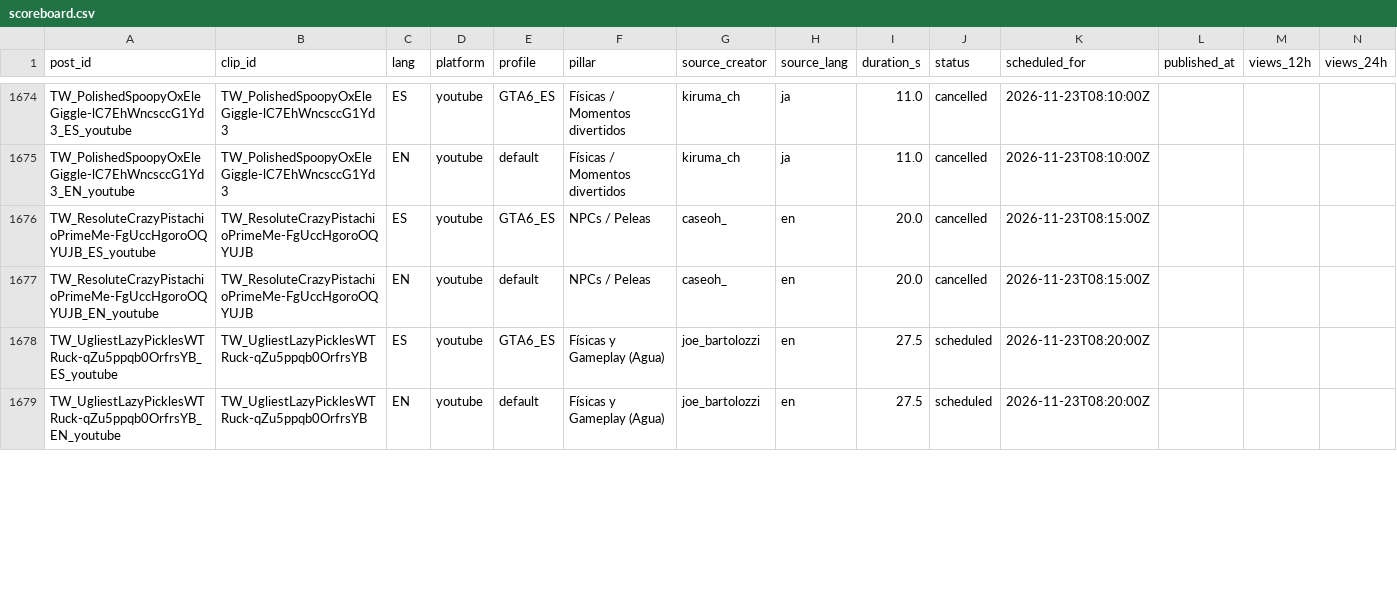
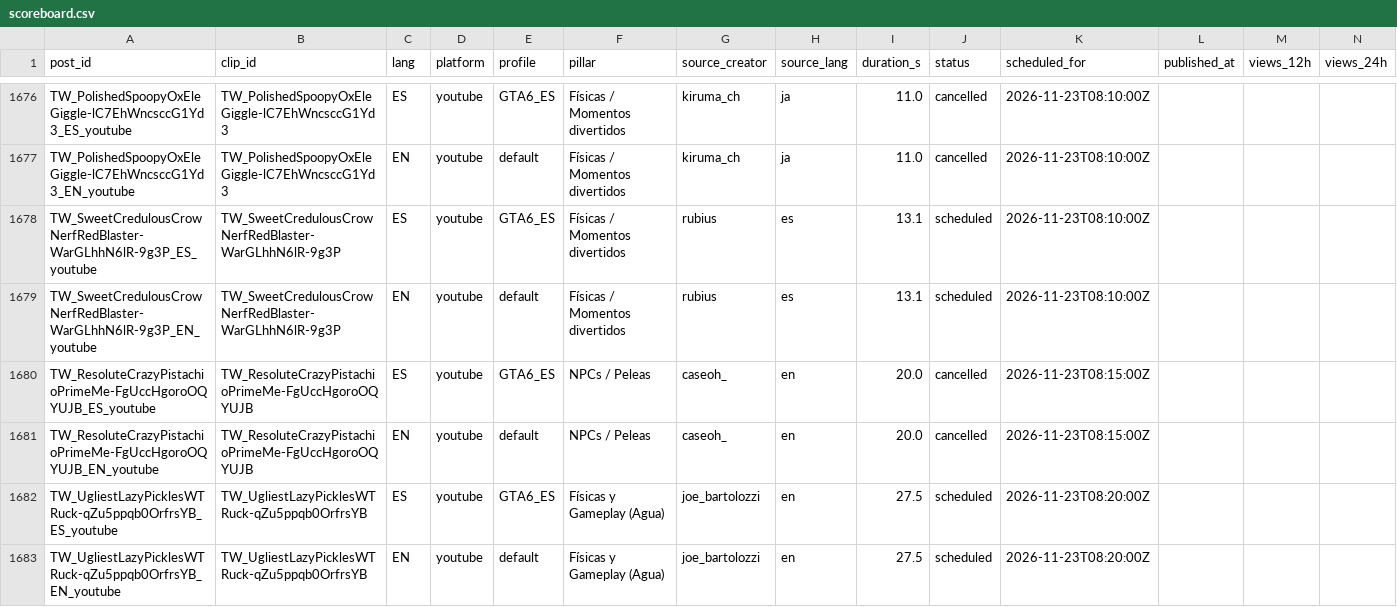
Before and after one commit to ty2mcdwdhw-hash/okx-proxy, a CSV file: GTA6_AUTO_CLIPPER/scoreboard.csv, drawn as a sheet; only a part is shown, gaps mark what is left out; rows hold the shown columns only; the diff covers the shown part only; the diff names each change by its address in the sheet, - before the commit and + after, or states it on an @@ line.

```diff
--- a/GTA6_AUTO_CLIPPER/scoreboard.csv
+++ b/GTA6_AUTO_CLIPPER/scoreboard.csv
+row 1678: TW_SweetCredulousCrowNerfRedBlaster-WarGLhhN6lR-9g3P_ES_youtube | TW_SweetCredulousCrowNerfRedBlaster-WarGLhhN6lR-9g3P | ES | youtube | GTA6_ES | Físicas / Momentos divertidos | rubius | es | 13.1 | scheduled | 2026-11-23T08:10:00Z
+row 1679: TW_SweetCredulousCrowNerfRedBlaster-WarGLhhN6lR-9g3P_EN_youtube | TW_SweetCredulousCrowNerfRedBlaster-WarGLhhN6lR-9g3P | EN | youtube | default | Físicas / Momentos divertidos | rubius | es | 13.1 | scheduled | 2026-11-23T08:10:00Z
```
Also changed, not shown: 2 added rows and 33 edited cells elsewhere in this file, 51 other files.
